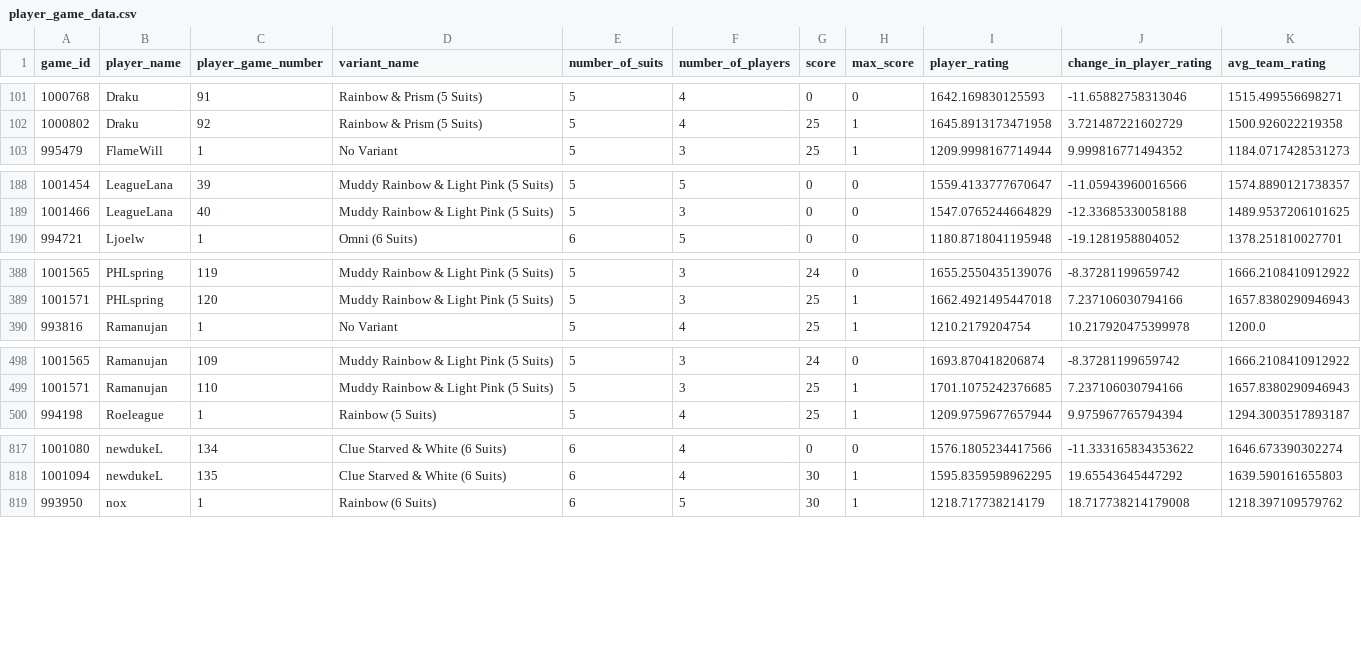
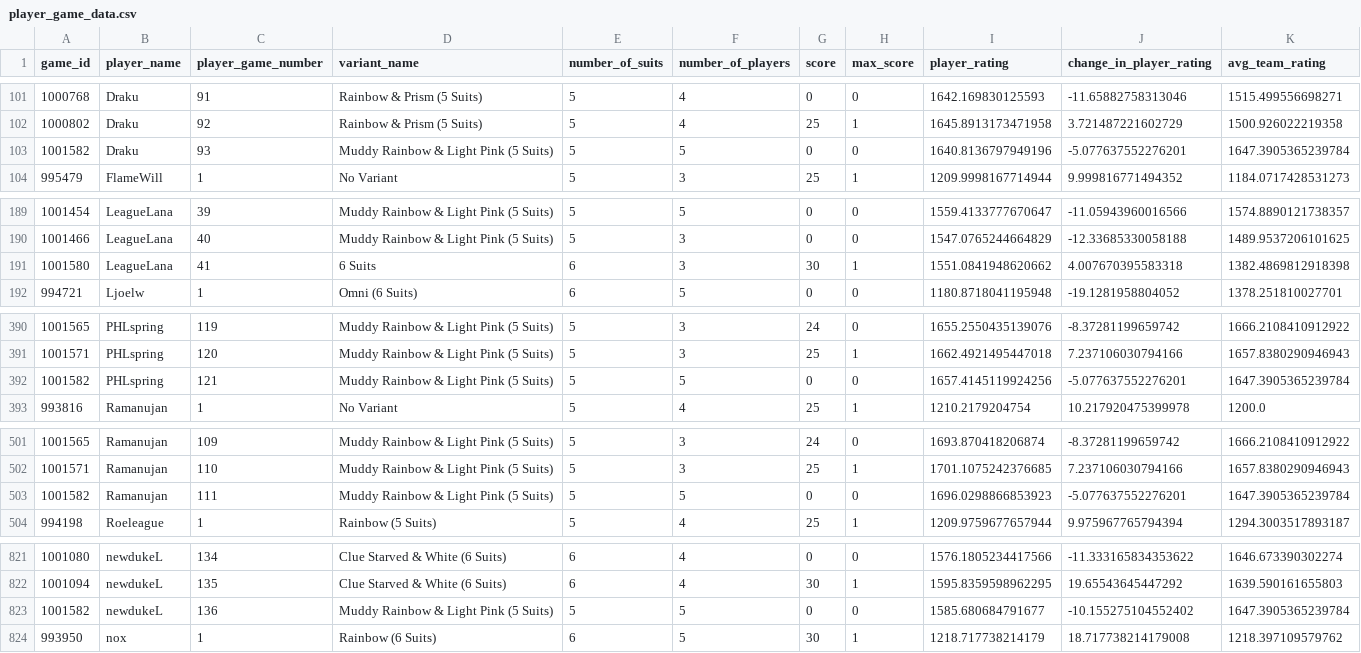
Before and after one commit to hanabi-league/hanabi-league.github.io, a CSV file: data/player_game_data.csv, drawn as a sheet; only a part is shown, gaps mark what is left out; the diff covers the shown part only.

Commit message:
Update data

```diff
--- a/data/player_game_data.csv
+++ b/data/player_game_data.csv
@@ -102,2 +102,3 @@ game_id,player_name,player_game_number,variant_name,number_of_suits,number_of_pl
 1000802,Draku,92,Rainbow & Prism (5 Suits),5,4,25,1,1645.8913173471958,3.721487221602729,1500.926022219358
+1001582,Draku,93,Muddy Rainbow & Light Pink (5 Suits),5,5,0,0,1640.8136797949196,-5.077637552276201,1647.3905365239784
 995479,FlameWill,1,No Variant,5,3,25,1,1209.9998167714944,9.999816771494352,1184.0717428531273
@@ -189,2 +190,3 @@ game_id,player_name,player_game_number,variant_name,number_of_suits,number_of_pl
 1001466,LeagueLana,40,Muddy Rainbow & Light Pink (5 Suits),5,3,0,0,1547.0765244664829,-12.33685330058188,1489.9537206101625
+1001580,LeagueLana,41,6 Suits,6,3,30,1,1551.0841948620662,4.007670395583318,1382.4869812918398
 994721,Ljoelw,1,Omni (6 Suits),6,5,0,0,1180.8718041195948,-19.1281958804052,1378.251810027701
@@ -389,2 +391,3 @@ game_id,player_name,player_game_number,variant_name,number_of_suits,number_of_pl
 1001571,PHLspring,120,Muddy Rainbow & Light Pink (5 Suits),5,3,25,1,1662.4921495447018,7.237106030794166,1657.8380290946943
+1001582,PHLspring,121,Muddy Rainbow & Light Pink (5 Suits),5,5,0,0,1657.4145119924256,-5.077637552276201,1647.3905365239784
 993816,Ramanujan,1,No Variant,5,4,25,1,1210.2179204754,10.217920475399978,1200.0
@@ -499,2 +502,3 @@ game_id,player_name,player_game_number,variant_name,number_of_suits,number_of_pl
 1001571,Ramanujan,110,Muddy Rainbow & Light Pink (5 Suits),5,3,25,1,1701.1075242376685,7.237106030794166,1657.8380290946943
+1001582,Ramanujan,111,Muddy Rainbow & Light Pink (5 Suits),5,5,0,0,1696.0298866853923,-5.077637552276201,1647.3905365239784
 994198,Roeleague,1,Rainbow (5 Suits),5,4,25,1,1209.9759677657944,9.975967765794394,1294.3003517893187
@@ -818,2 +822,3 @@ game_id,player_name,player_game_number,variant_name,number_of_suits,number_of_pl
 1001094,newdukeL,135,Clue Starved & White (6 Suits),6,4,30,1,1595.8359598962295,19.65543645447292,1639.590161655803
+1001582,newdukeL,136,Muddy Rainbow & Light Pink (5 Suits),5,5,0,0,1585.680684791677,-10.155275104552402,1647.3905365239784
 993950,nox,1,Rainbow (6 Suits),6,5,30,1,1218.717738214179,18.717738214179008,1218.397109579762
```
Also changed, not shown: 3 added rows elsewhere in this file, data/player_data.csv, data/variant_data.csv, 2 other files.
